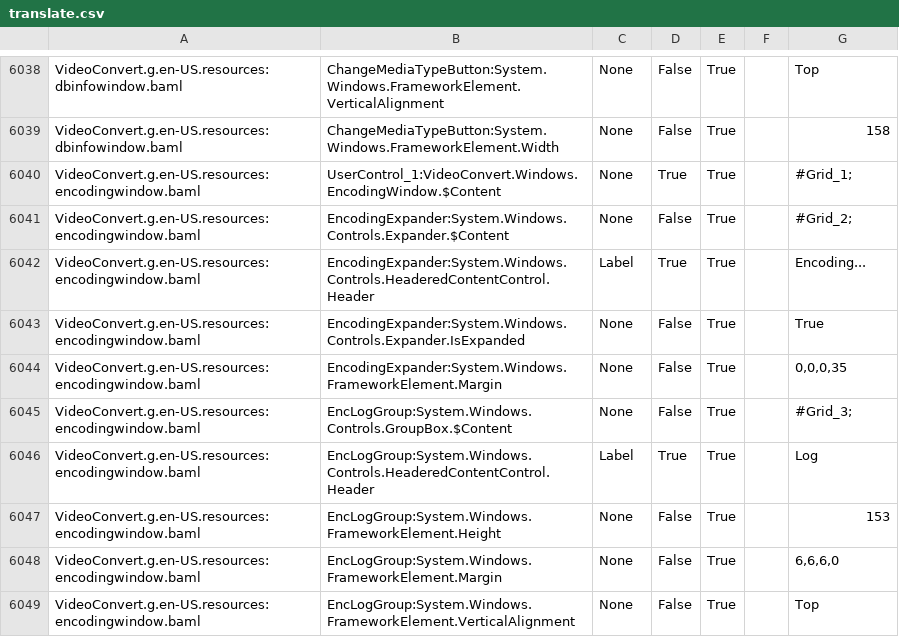
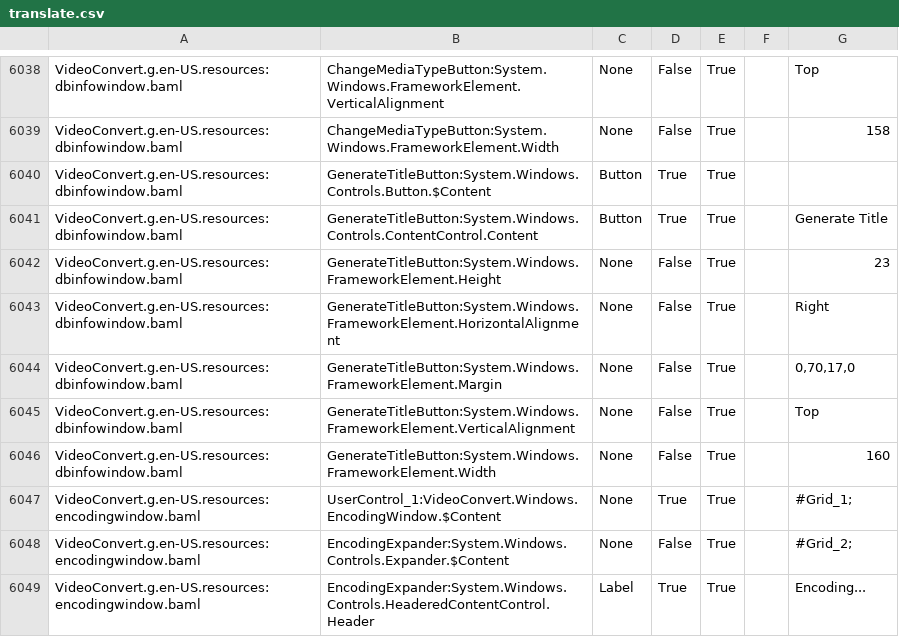
Before and after one commit to UniqProject/VideoConvert, a CSV file: VideoConvert/Translation/translate.csv, drawn as a sheet; only a part is shown, gaps mark what is left out; the shorter side is filled out with more unchanged rows; the diff names each change by its address in the sheet, - before the commit and + after, or states it on an @@ line.

```diff
--- a/VideoConvert/Translation/translate.csv
+++ b/VideoConvert/Translation/translate.csv
+row 6040: VideoConvert.g.en-US.resources:dbinfowindow.baml | GenerateTitleButton:System.Windows.Controls.Button.$Content | Button | True | True
+row 6041: VideoConvert.g.en-US.resources:dbinfowindow.baml | GenerateTitleButton:System.Windows.Controls.ContentControl.Content | Button | True | True |  | Generate Title
+row 6042: VideoConvert.g.en-US.resources:dbinfowindow.baml | GenerateTitleButton:System.Windows.FrameworkElement.Height | None | False | True |  | 23
+row 6043: VideoConvert.g.en-US.resources:dbinfowindow.baml | GenerateTitleButton:System.Windows.FrameworkElement.HorizontalAlignment | None | False | True |  | Right
+row 6044: VideoConvert.g.en-US.resources:dbinfowindow.baml | GenerateTitleButton:System.Windows.FrameworkElement.Margin | None | False | True |  | 0,70,17,0
+row 6045: VideoConvert.g.en-US.resources:dbinfowindow.baml | GenerateTitleButton:System.Windows.FrameworkElement.VerticalAlignment | None | False | True |  | Top
+row 6046: VideoConvert.g.en-US.resources:dbinfowindow.baml | GenerateTitleButton:System.Windows.FrameworkElement.Width | None | False | True |  | 160
```
Also changed, not shown: VideoConvert/Translation/Translate.de-DE.csv, 4 other files.
